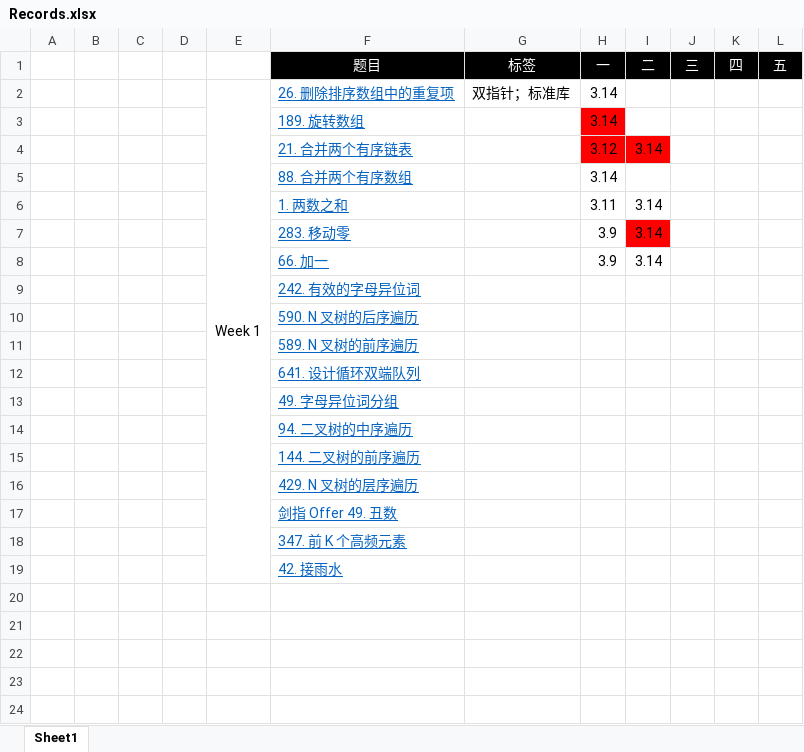
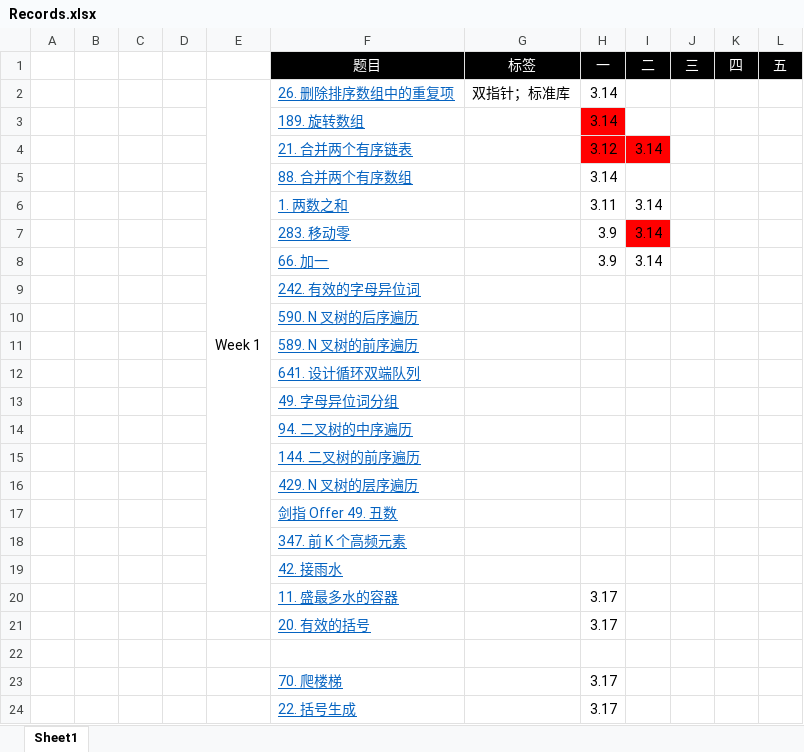
Before and after one commit to CHENG-Yunfeng/Leetcode, an Excel workbook: Records.xlsx, sheet Sheet1, drawn as a sheet; values as stored, in another font and other column widths than the file's, no borders; the diff names each change by its address in the sheet, - before the commit and + after, or states it on an @@ line.

```diff
--- a/Records.xlsx (sheet Sheet1)
+++ b/Records.xlsx (sheet Sheet1)
+row 20:  |  |  |  |  | 11. 盛最多水的容器 |  | 3.17
+row 21:  |  |  |  |  | 20. 有效的括号 |  | 3.17
+row 22: (empty)
+row 23:  |  |  |  |  | 70. 爬楼梯 |  | 3.17
+row 24:  |  |  |  |  | 22. 括号生成 |  | 3.17
```
Also changed, not shown: 8 other files.
